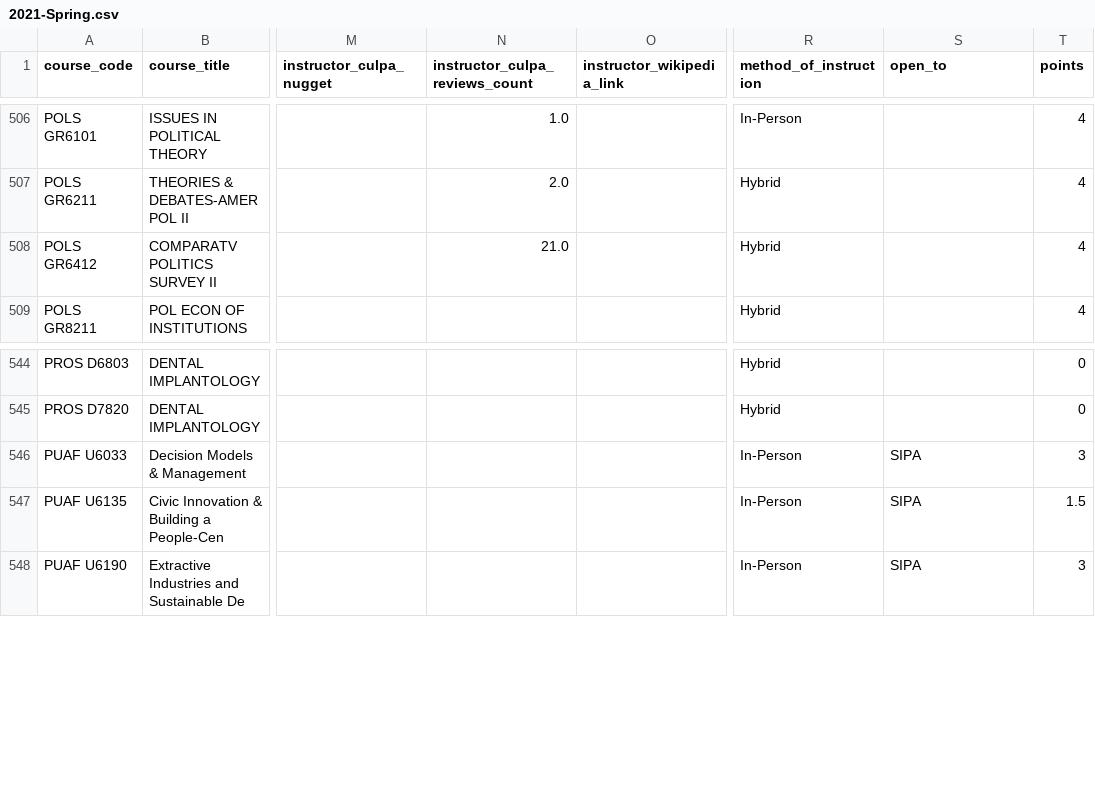
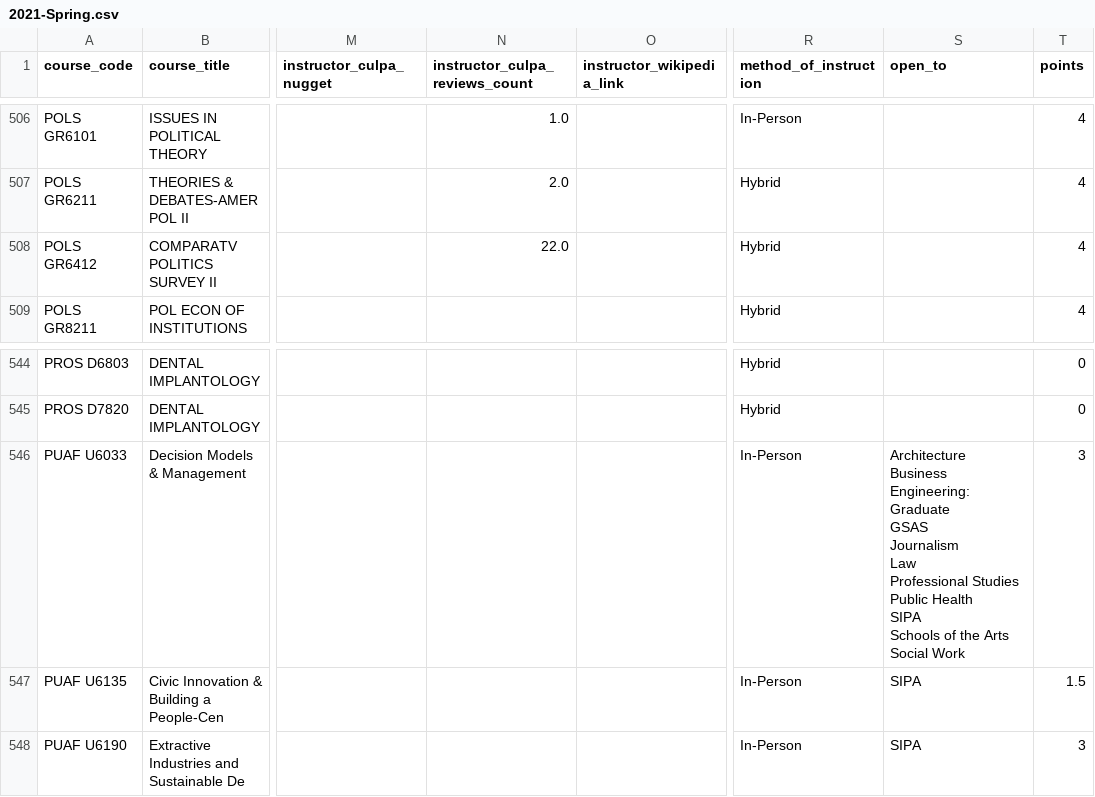
Before and after one commit to soid/columbia-catalog-data, a CSV file: classes/2021-Spring.csv, drawn as a sheet; only a part is shown, gaps mark what is left out; ↵ is a line break in a cell; the diff names each change by its address in the sheet, - before the commit and + after, or states it on an @@ line.

```diff
--- a/classes/2021-Spring.csv
+++ b/classes/2021-Spring.csv
-N508 (instructor_culpa_reviews_count): 21.0
+N508 (instructor_culpa_reviews_count): 22.0
-S546 (open_to): SIPA
+S546 (open_to): Architecture ↵ Business ↵ Engineering:Graduate ↵ GSAS ↵ Journalism ↵ Law ↵ Professional Studies ↵ Public Health ↵ SIPA ↵ Schools of the Arts ↵ Social Work
```
Also changed, not shown: instructors/instructors.csv, 5 other files.
